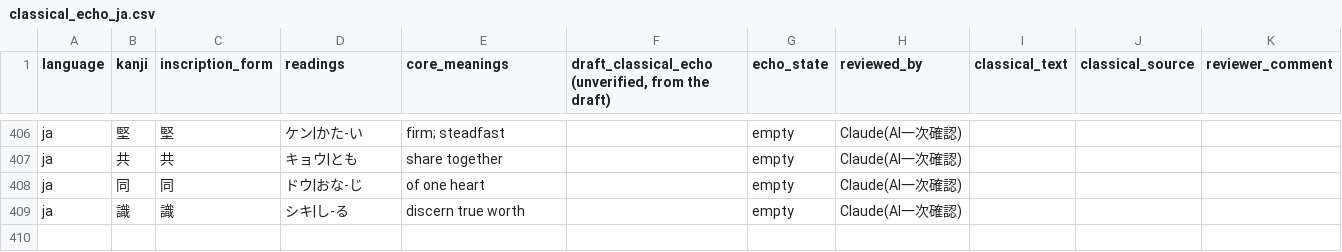
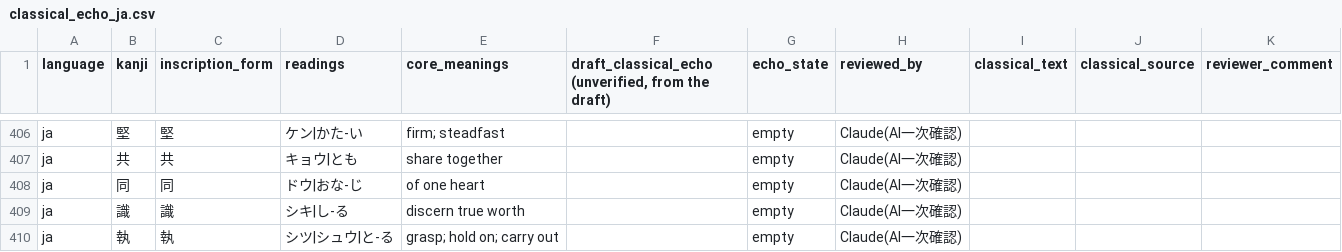
Before and after one commit to DynamicVision2026/ichirei-landing, a CSV file: review/classical_echo_ja.csv, drawn as a sheet; only a part is shown, gaps mark what is left out; the diff names each change by its address in the sheet, - before the commit and + after, or states it on an @@ line.

```diff
--- a/review/classical_echo_ja.csv
+++ b/review/classical_echo_ja.csv
+row 410: ja | 執 | 執 | シツ|シュウ|と-る | grasp; hold on; carry out |  | empty | Claude(AI一次確認)
```
Also changed, not shown: engine/palette.csv, review/classical_echo_zh.csv, 53 other files.
